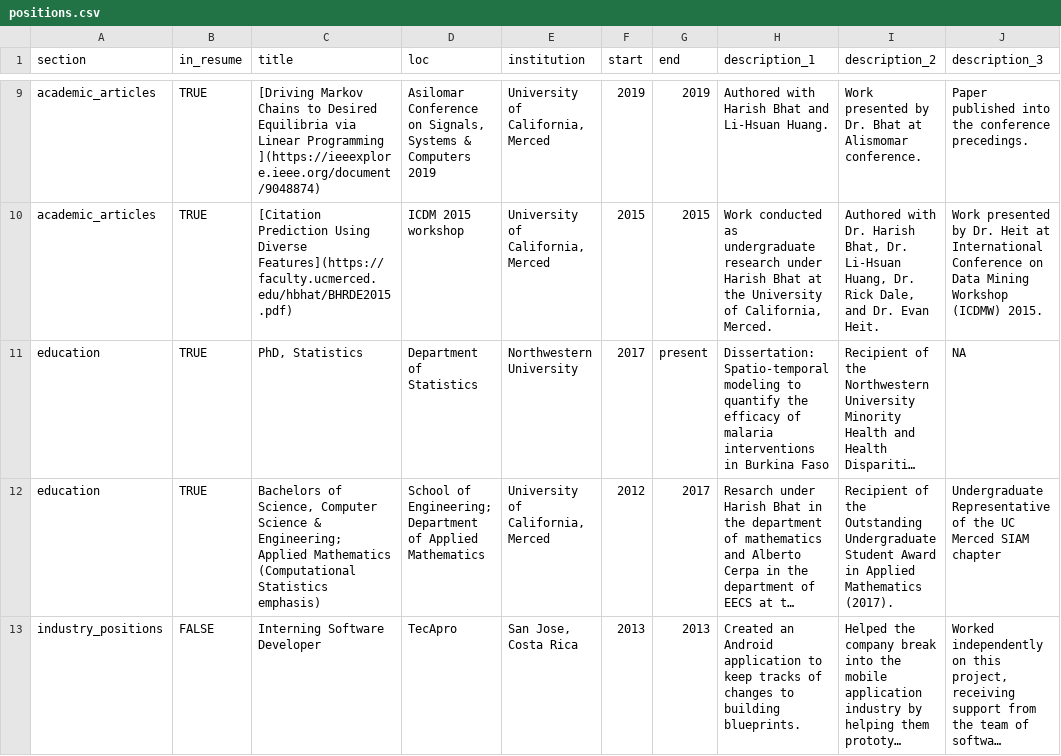
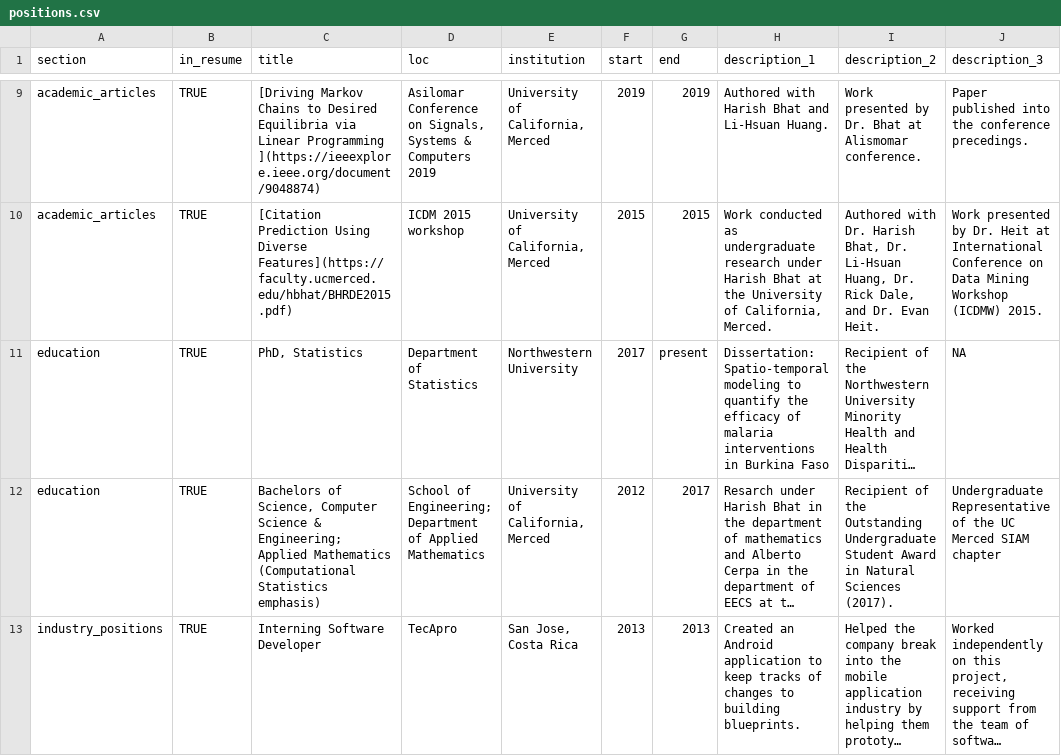
Before and after one commit to srodriguez0/CV, a CSV file: positions.csv, drawn as a sheet; only a part is shown, gaps mark what is left out; long unchanged cells end in …; the diff covers the shown part only; the diff names each change by its address in the sheet, - before the commit and + after, or states it on an @@ line.

```diff
--- a/positions.csv
+++ b/positions.csv
-I12 (description_2): …Award in Applied Mathematics (2017).
+I12 (description_2): …Award in Natural Sciences (2017).
-B13 (in_resume): FALSE
+B13 (in_resume): TRUE
```
Also changed, not shown: 3 edited cells elsewhere in this file, 4 other files.
